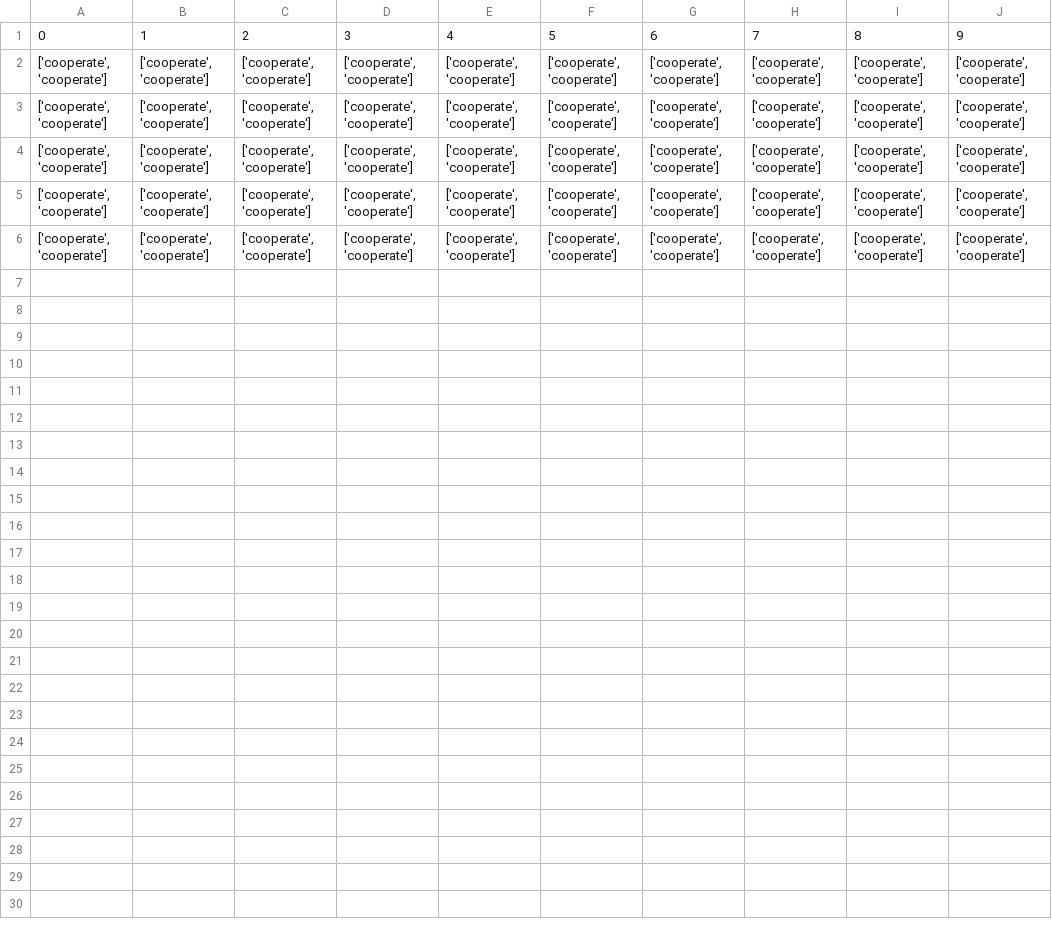
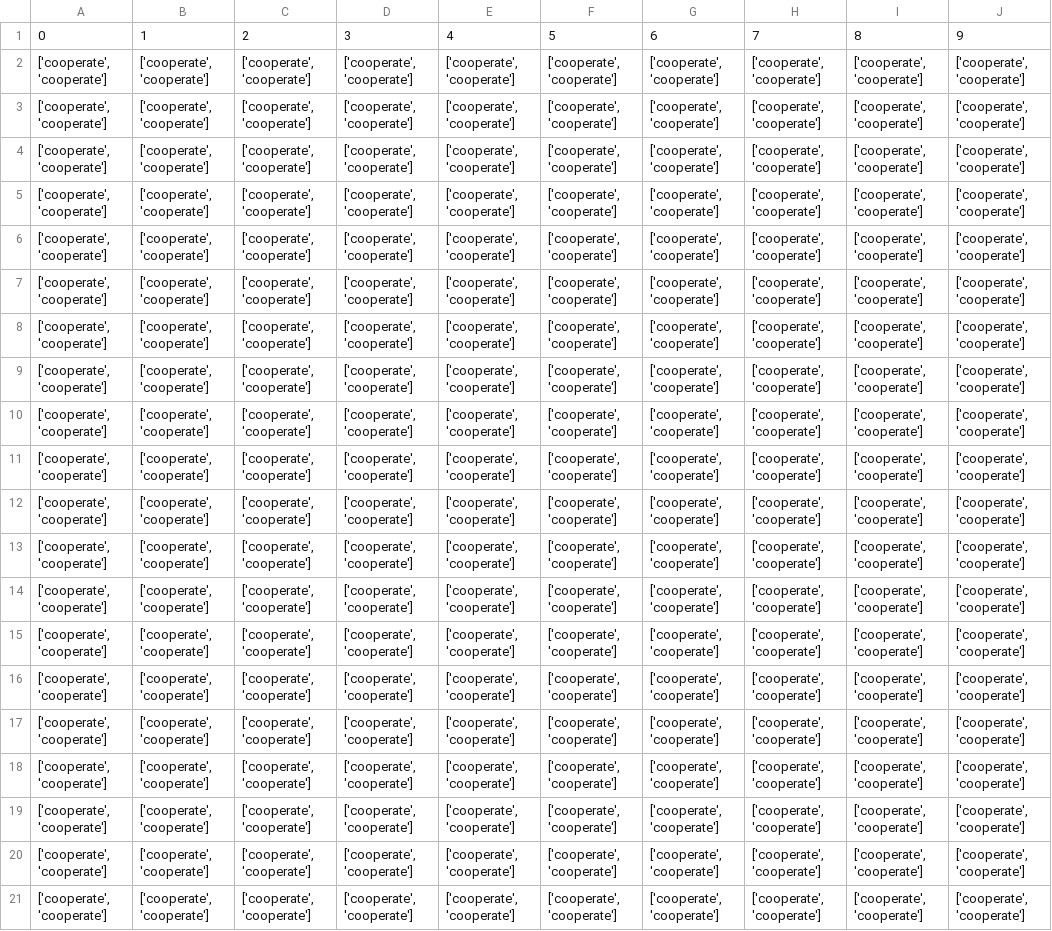
Before and after one commit to ReedZyd/MultiAgentHackathon, a CSV file: results/gpt-3.5-turbo/infinite_turn/2_players.csv, drawn as a sheet; the diff names each change by its address in the sheet, - before the commit and + after, or states it on an @@ line.

```diff
--- a/results/gpt-3.5-turbo/infinite_turn/2_players.csv
+++ b/results/gpt-3.5-turbo/infinite_turn/2_players.csv
+row 7: ['cooperate', 'cooperate'] | ['cooperate', 'cooperate'] | ['cooperate', 'cooperate'] | ['cooperate', 'cooperate'] | ['cooperate', 'cooperate'] | ['cooperate', 'cooperate'] | ['cooperate', 'cooperate'] | ['cooperate', 'cooperate'] | ['cooperate', 'cooperate'] | ['cooperate', 'cooperate']
+row 8: ['cooperate', 'cooperate'] | ['cooperate', 'cooperate'] | ['cooperate', 'cooperate'] | ['cooperate', 'cooperate'] | ['cooperate', 'cooperate'] | ['cooperate', 'cooperate'] | ['cooperate', 'cooperate'] | ['cooperate', 'cooperate'] | ['cooperate', 'cooperate'] | ['cooperate', 'cooperate']
+row 9: ['cooperate', 'cooperate'] | ['cooperate', 'cooperate'] | ['cooperate', 'cooperate'] | ['cooperate', 'cooperate'] | ['cooperate', 'cooperate'] | ['cooperate', 'cooperate'] | ['cooperate', 'cooperate'] | ['cooperate', 'cooperate'] | ['cooperate', 'cooperate'] | ['cooperate', 'cooperate']
+row 10: ['cooperate', 'cooperate'] | ['cooperate', 'cooperate'] | ['cooperate', 'cooperate'] | ['cooperate', 'cooperate'] | ['cooperate', 'cooperate'] | ['cooperate', 'cooperate'] | ['cooperate', 'cooperate'] | ['cooperate', 'cooperate'] | ['cooperate', 'cooperate'] | ['cooperate', 'cooperate']
+row 11: ['cooperate', 'cooperate'] | ['cooperate', 'cooperate'] | ['cooperate', 'cooperate'] | ['cooperate', 'cooperate'] | ['cooperate', 'cooperate'] | ['cooperate', 'cooperate'] | ['cooperate', 'cooperate'] | ['cooperate', 'cooperate'] | ['cooperate', 'cooperate'] | ['cooperate', 'cooperate']
+row 12: ['cooperate', 'cooperate'] | ['cooperate', 'cooperate'] | ['cooperate', 'cooperate'] | ['cooperate', 'cooperate'] | ['cooperate', 'cooperate'] | ['cooperate', 'cooperate'] | ['cooperate', 'cooperate'] | ['cooperate', 'cooperate'] | ['cooperate', 'cooperate'] | ['cooperate', 'cooperate']
+row 13: ['cooperate', 'cooperate'] | ['cooperate', 'cooperate'] | ['cooperate', 'cooperate'] | ['cooperate', 'cooperate'] | ['cooperate', 'cooperate'] | ['cooperate', 'cooperate'] | ['cooperate', 'cooperate'] | ['cooperate', 'cooperate'] | ['cooperate', 'cooperate'] | ['cooperate', 'cooperate']
+row 14: ['cooperate', 'cooperate'] | ['cooperate', 'cooperate'] | ['cooperate', 'cooperate'] | ['cooperate', 'cooperate'] | ['cooperate', 'cooperate'] | ['cooperate', 'cooperate'] | ['cooperate', 'cooperate'] | ['cooperate', 'cooperate'] | ['cooperate', 'cooperate'] | ['cooperate', 'cooperate']
+row 15: ['cooperate', 'cooperate'] | ['cooperate', 'cooperate'] | ['cooperate', 'cooperate'] | ['cooperate', 'cooperate'] | ['cooperate', 'cooperate'] | ['cooperate', 'cooperate'] | ['cooperate', 'cooperate'] | ['cooperate', 'cooperate'] | ['cooperate', 'cooperate'] | ['cooperate', 'cooperate']
+row 16: ['cooperate', 'cooperate'] | ['cooperate', 'cooperate'] | ['cooperate', 'cooperate'] | ['cooperate', 'cooperate'] | ['cooperate', 'cooperate'] | ['cooperate', 'cooperate'] | ['cooperate', 'cooperate'] | ['cooperate', 'cooperate'] | ['cooperate', 'cooperate'] | ['cooperate', 'cooperate']
+row 17: ['cooperate', 'cooperate'] | ['cooperate', 'cooperate'] | ['cooperate', 'cooperate'] | ['cooperate', 'cooperate'] | ['cooperate', 'cooperate'] | ['cooperate', 'cooperate'] | ['cooperate', 'cooperate'] | ['cooperate', 'cooperate'] | ['cooperate', 'cooperate'] | ['cooperate', 'cooperate']
+row 18: ['cooperate', 'cooperate'] | ['cooperate', 'cooperate'] | ['cooperate', 'cooperate'] | ['cooperate', 'cooperate'] | ['cooperate', 'cooperate'] | ['cooperate', 'cooperate'] | ['cooperate', 'cooperate'] | ['cooperate', 'cooperate'] | ['cooperate', 'cooperate'] | ['cooperate', 'cooperate']
+row 19: ['cooperate', 'cooperate'] | ['cooperate', 'cooperate'] | ['cooperate', 'cooperate'] | ['cooperate', 'cooperate'] | ['cooperate', 'cooperate'] | ['cooperate', 'cooperate'] | ['cooperate', 'cooperate'] | ['cooperate', 'cooperate'] | ['cooperate', 'cooperate'] | ['cooperate', 'cooperate']
+row 20: ['cooperate', 'cooperate'] | ['cooperate', 'cooperate'] | ['cooperate', 'cooperate'] | ['cooperate', 'cooperate'] | ['cooperate', 'cooperate'] | ['cooperate', 'cooperate'] | ['cooperate', 'cooperate'] | ['cooperate', 'cooperate'] | ['cooperate', 'cooperate'] | ['cooperate', 'cooperate']
+row 21: ['cooperate', 'cooperate'] | ['cooperate', 'cooperate'] | ['cooperate', 'cooperate'] | ['cooperate', 'cooperate'] | ['cooperate', 'cooperate'] | ['cooperate', 'cooperate'] | ['cooperate', 'cooperate'] | ['cooperate', 'cooperate'] | ['cooperate', 'cooperate'] | ['cooperate', 'cooperate']
```
Also changed, not shown: 38 other files.
